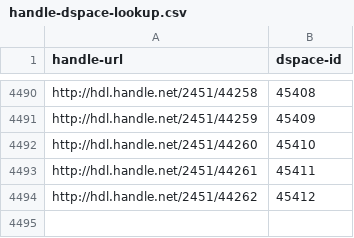
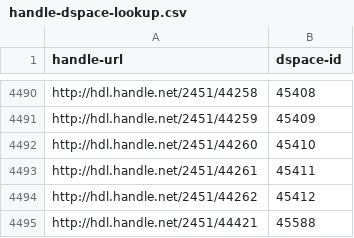
Before and after one commit to OpenGeoMetadata/edu.nyu, a CSV file: misc/handle-dspace-lookup.csv, drawn as a sheet; only a part is shown, gaps mark what is left out; the diff names each change by its address in the sheet, - before the commit and + after, or states it on an @@ line.

Commit message:
add a handle for tree collection

```diff
--- a/misc/handle-dspace-lookup.csv
+++ b/misc/handle-dspace-lookup.csv
+row 4495: http://hdl.handle.net/2451/44421 | 45588
```
